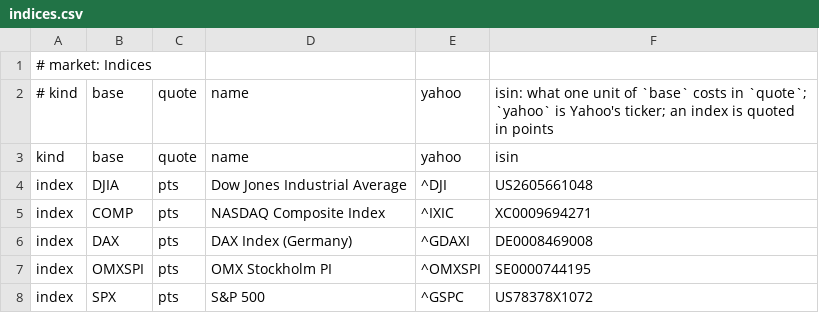
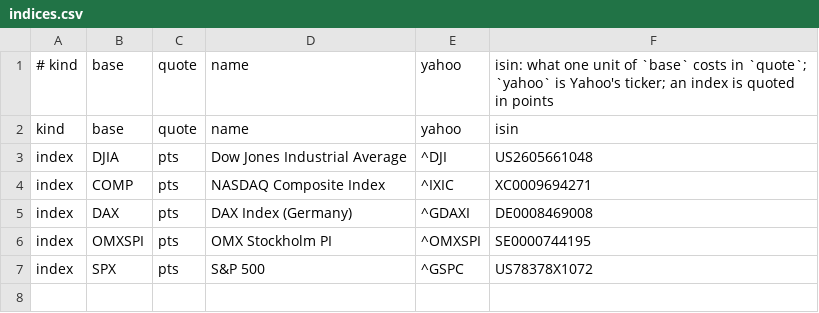
Before and after one commit to rekola/stocks, a CSV file: data/lists/indices.csv, drawn as a sheet.

```diff
--- a/data/lists/indices.csv
+++ b/data/lists/indices.csv
@@ -1,2 +1 @@
-# market: Indices
 # kind,base,quote,name,yahoo,isin: what one unit of `base` costs in `quote`; `yahoo` is Yahoo's ticker; an index is quoted in points
```
Also changed, not shown: data/lists/currencies.csv, 46 other files.
